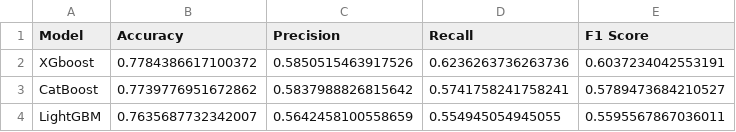
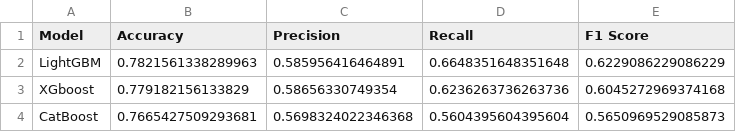
Before and after one commit to Nithira17/productionised-telco-churn-prediction-system, a CSV file: artifacts/evaluation/model_comparison.csv, drawn as a sheet.

Commit message:
airflow initialized, model inference pipeline updated

```diff
--- a/artifacts/evaluation/model_comparison.csv
+++ b/artifacts/evaluation/model_comparison.csv
@@ -1,4 +1,4 @@
 Model,Accuracy,Precision,Recall,F1 Score
-XGboost,0.7784386617100372,0.5850515463917526,0.6236263736263736,0.6037234042553191
-CatBoost,0.7739776951672862,0.5837988826815642,0.5741758241758241,0.5789473684210527
-LightGBM,0.7635687732342007,0.5642458100558659,0.554945054945055,0.5595567867036011
+LightGBM,0.7821561338289963,0.585956416464891,0.6648351648351648,0.6229086229086229
+XGboost,0.779182156133829,0.58656330749354,0.6236263736263736,0.6045272969374168
+CatBoost,0.7665427509293681,0.5698324022346368,0.5604395604395604,0.5650969529085873
```
Also changed, not shown: 12 other files.
